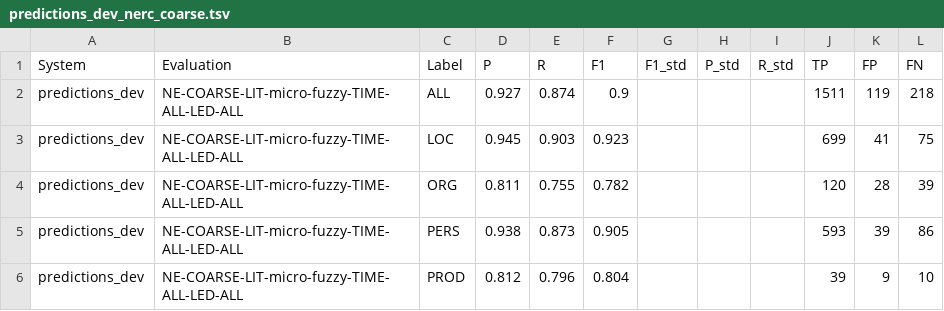
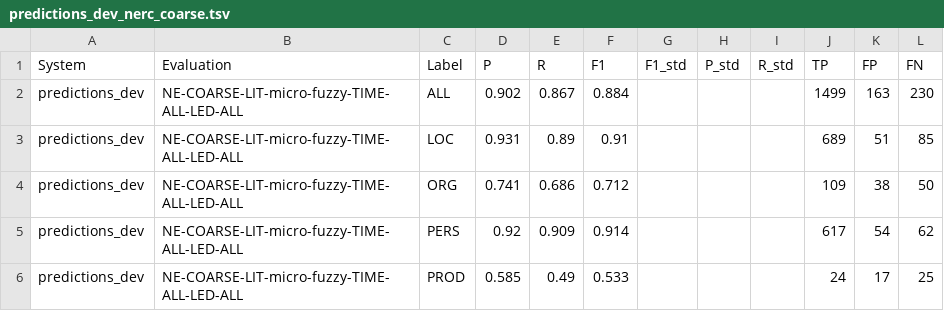
Before and after one commit to EmanuelaBoros/clef-hipe-2022-l3i, a TSV file: KB-NER/kb/datasets/hipe2020/fr/results/predictions_dev_nerc_coarse.tsv, drawn as a sheet; only a part is shown; the diff covers the shown part only.

```diff
--- a/KB-NER/kb/datasets/hipe2020/fr/results/predictions_dev_nerc_coarse.tsv
+++ b/KB-NER/kb/datasets/hipe2020/fr/results/predictions_dev_nerc_coarse.tsv
@@ -1,6 +1,6 @@
 System	Evaluation	Label	P	R	F1	F1_std	P_std	R_std	TP	FP	FN
-predictions_dev	NE-COARSE-LIT-micro-fuzzy-TIME-ALL-LED-ALL	ALL	0.927	0.874	0.9				1511	119	218
-predictions_dev	NE-COARSE-LIT-micro-fuzzy-TIME-ALL-LED-ALL	LOC	0.945	0.903	0.923				699	41	75
-predictions_dev	NE-COARSE-LIT-micro-fuzzy-TIME-ALL-LED-ALL	ORG	0.811	0.755	0.782				120	28	39
-predictions_dev	NE-COARSE-LIT-micro-fuzzy-TIME-ALL-LED-ALL	PERS	0.938	0.873	0.905				593	39	86
-predictions_dev	NE-COARSE-LIT-micro-fuzzy-TIME-ALL-LED-ALL	PROD	0.812	0.796	0.804				39	9	10
+predictions_dev	NE-COARSE-LIT-micro-fuzzy-TIME-ALL-LED-ALL	ALL	0.902	0.867	0.884				1499	163	230
+predictions_dev	NE-COARSE-LIT-micro-fuzzy-TIME-ALL-LED-ALL	LOC	0.931	0.89	0.91				689	51	85
+predictions_dev	NE-COARSE-LIT-micro-fuzzy-TIME-ALL-LED-ALL	ORG	0.741	0.686	0.712				109	38	50
+predictions_dev	NE-COARSE-LIT-micro-fuzzy-TIME-ALL-LED-ALL	PERS	0.92	0.909	0.914				617	54	62
+predictions_dev	NE-COARSE-LIT-micro-fuzzy-TIME-ALL-LED-ALL	PROD	0.585	0.49	0.533				24	17	25
```
Also changed, not shown: 110 edited cells elsewhere in this file, 12 other files.
